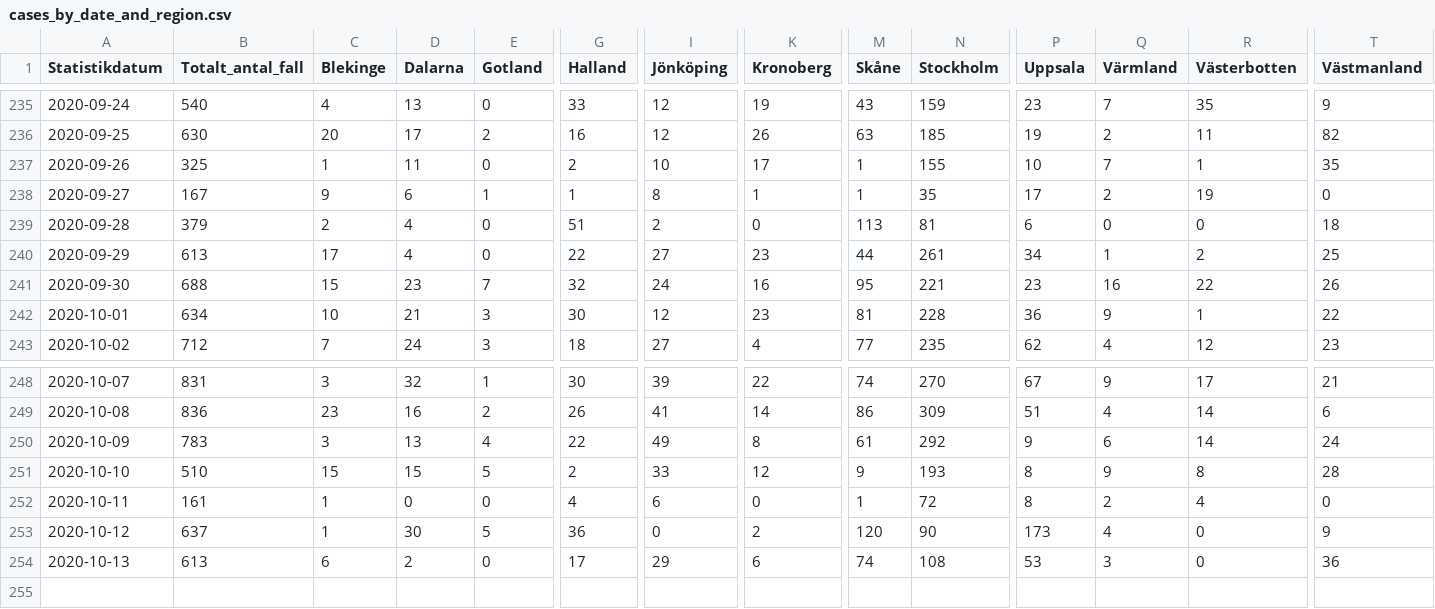
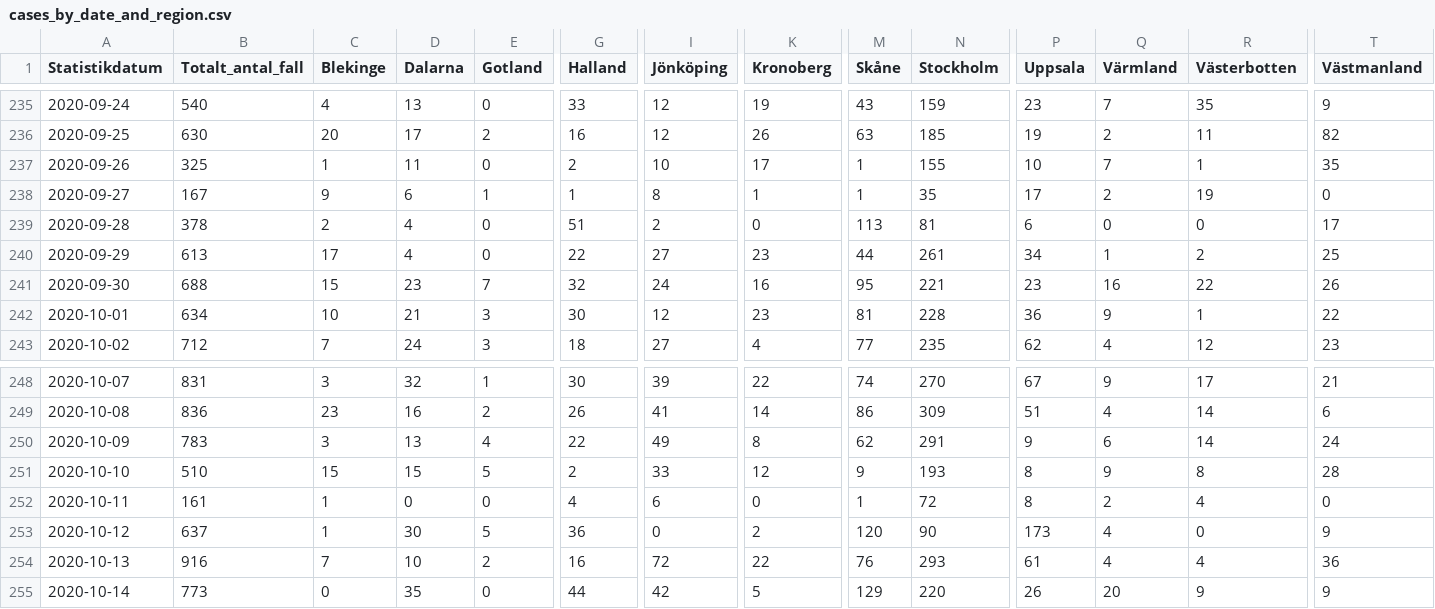
Before and after one commit to shortlisted/covid-19-sweden, a CSV file: cases_by_date_and_region.csv, drawn as a sheet; only a part is shown, gaps mark what is left out; rows hold the shown columns only; the diff covers the shown part only; the diff names each change by its address in the sheet, - before the commit and + after, or states it on an @@ line.

Commit message:
October 15, Swedish covid-19 data

```diff
--- a/cases_by_date_and_region.csv
+++ b/cases_by_date_and_region.csv
-B239 (Totalt_antal_fall): 379
+B239 (Totalt_antal_fall): 378
-T239 (Västmanland): 18
+T239 (Västmanland): 17
-M250 (Skåne): 61
+M250 (Skåne): 62
-N250 (Stockholm): 292
+N250 (Stockholm): 291
-B254 (Totalt_antal_fall): 613
+B254 (Totalt_antal_fall): 916
-C254 (Blekinge): 6
+C254 (Blekinge): 7
-D254 (Dalarna): 2
+D254 (Dalarna): 10
-E254 (Gotland): 0
+E254 (Gotland): 2
-G254 (Halland): 17
+G254 (Halland): 16
-I254 (Jönköping): 29
+I254 (Jönköping): 72
-K254 (Kronoberg): 6
+K254 (Kronoberg): 22
-M254 (Skåne): 74
+M254 (Skåne): 76
-N254 (Stockholm): 108
+N254 (Stockholm): 293
-P254 (Uppsala): 53
+P254 (Uppsala): 61
-Q254 (Värmland): 3
+Q254 (Värmland): 4
-R254 (Västerbotten): 0
+R254 (Västerbotten): 4
+row 255: 2020-10-14 | 773 | 0 | 35 | 0 | 44 | 42 | 5 | 129 | 220 | 26 | 20 | 9 | 9
```
Also changed, not shown: 4 edited cells elsewhere in this file, ICU_by_date.csv, deaths_by_date.csv, 3 other files.
